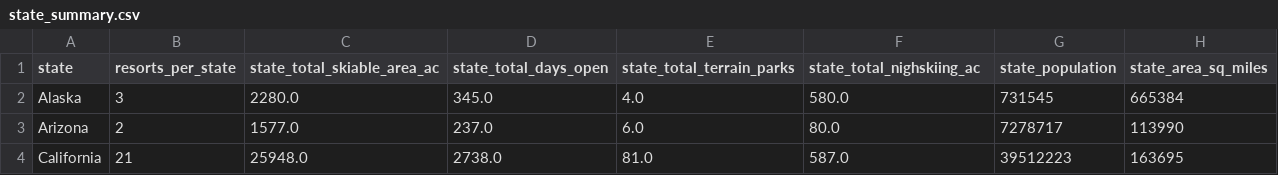
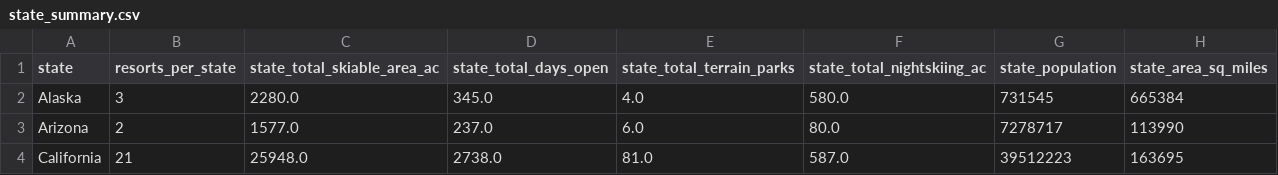
Before and after one commit to ayalaj25/DataScienceGuidedCapstone, a CSV file: data/state_summary.csv, drawn as a sheet; only a part is shown.

```diff
--- a/data/state_summary.csv
+++ b/data/state_summary.csv
@@ -1,2 +1,2 @@
-state,resorts_per_state,state_total_skiable_area_ac,state_total_days_open,state_total_terrain_parks,state_total_nighskiing_ac,state_population,state_area_sq_miles
+state,resorts_per_state,state_total_skiable_area_ac,state_total_days_open,state_total_terrain_parks,state_total_nightskiing_ac,state_population,state_area_sq_miles
 Alaska,3,2280.0,345.0,4.0,580.0,731545,665384
```
Also changed, not shown: 3 other files.
